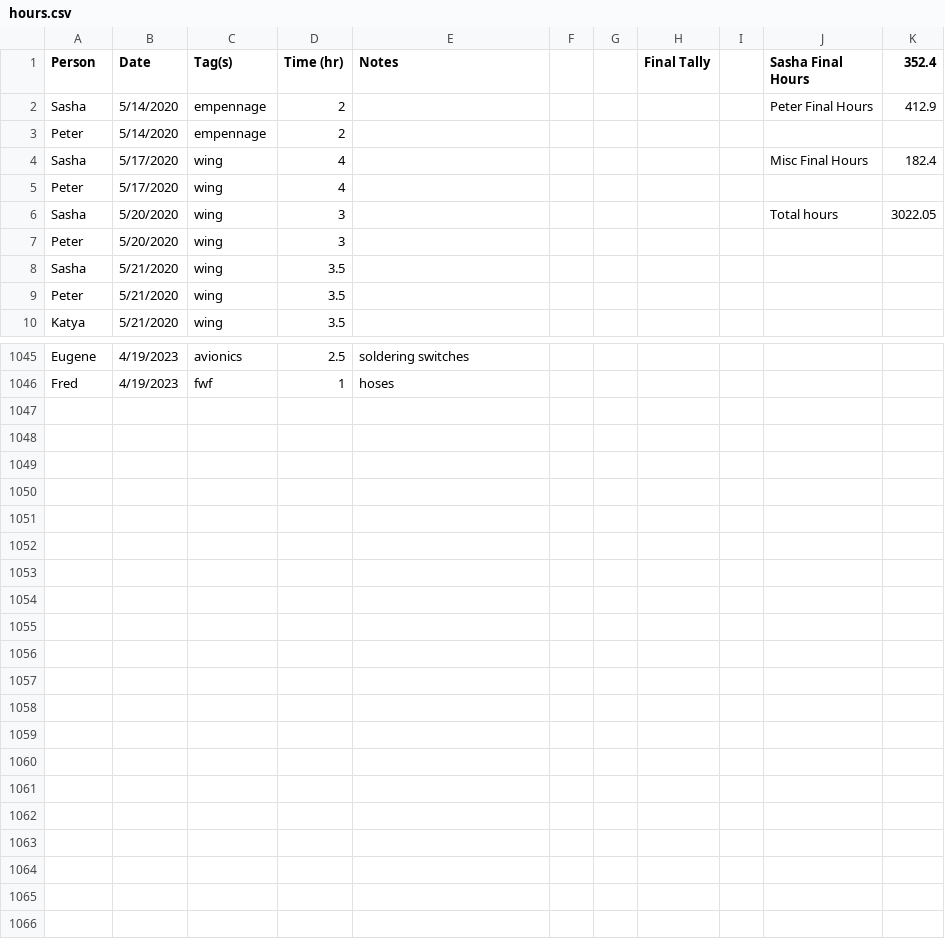
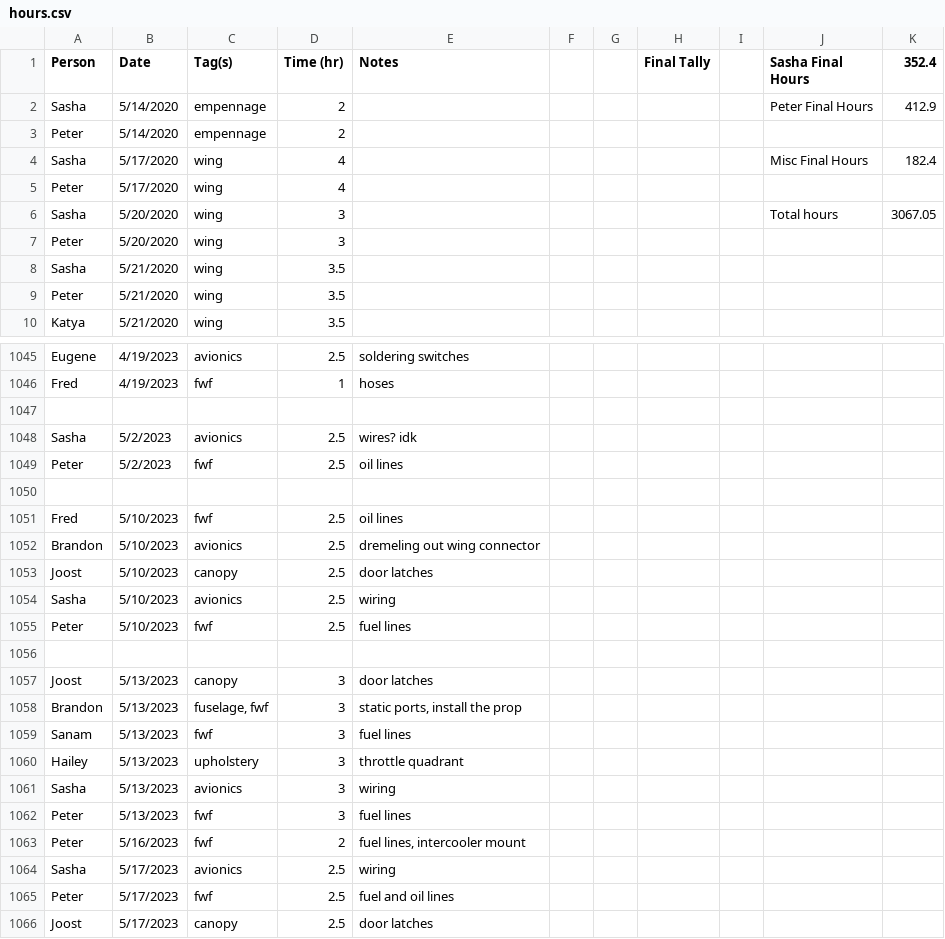
Before and after one commit to pzhokhov/pzhokhov.github.io, a CSV file: data/hours.csv, drawn as a sheet; only a part is shown, gaps mark what is left out.

```diff
--- a/data/hours.csv
+++ b/data/hours.csv
@@ -5,3 +5,3 @@ Sasha,5/17/2020,wing,4,,,,,,Misc Final Hours,182.4
 Peter,5/17/2020,wing,4,,,,,,,
-Sasha,5/20/2020,wing,3,,,,,,Total hours,3022.05
+Sasha,5/20/2020,wing,3,,,,,,Total hours,3067.05
 Peter,5/20/2020,wing,3,,,,,,,
@@ -1047 +1047,21 @@ Eugene,4/19/2023,avionics,2.5,soldering switches,,,,,,
 Fred,4/19/2023,fwf,1,hoses,,,,,,
+,,,,,,,,,,
+Sasha,5/2/2023,avionics ,2.5,wires? idk,,,,,,
+Peter,5/2/2023,fwf,2.5,oil lines ,,,,,,
+,,,,,,,,,,
+Fred,5/10/2023,fwf,2.5,oil lines,,,,,,
+Brandon,5/10/2023,avionics ,2.5,dremeling out wing connector,,,,,,
+Joost,5/10/2023,canopy,2.5,door latches,,,,,,
+Sasha ,5/10/2023,avionics ,2.5,wiring,,,,,,
+Peter,5/10/2023,fwf,2.5,fuel lines,,,,,,
+,,,,,,,,,,
+Joost,5/13/2023,canopy,3,door latches,,,,,,
+Brandon,5/13/2023,"fuselage, fwf",3,"static ports, install the prop",,,,,,
+Sanam,5/13/2023,fwf,3,fuel lines,,,,,,
+Hailey,5/13/2023,upholstery ,3,throttle quadrant,,,,,,
+Sasha,5/13/2023,avionics,3,wiring,,,,,,
+Peter,5/13/2023,fwf,3,fuel lines,,,,,,
+Peter,5/16/2023,fwf,2,"fuel lines, intercooler mount ",,,,,,
+Sasha,5/17/2023,avionics ,2.5,wiring,,,,,,
+Peter,5/17/2023,fwf,2.5,fuel and oil lines,,,,,,
+Joost,5/17/2023,canopy,2.5,door latches,,,,,,
```
Also changed, not shown: 1 other file.
